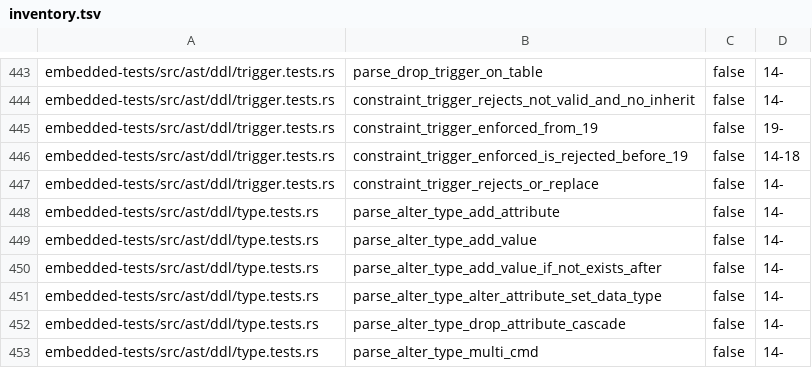
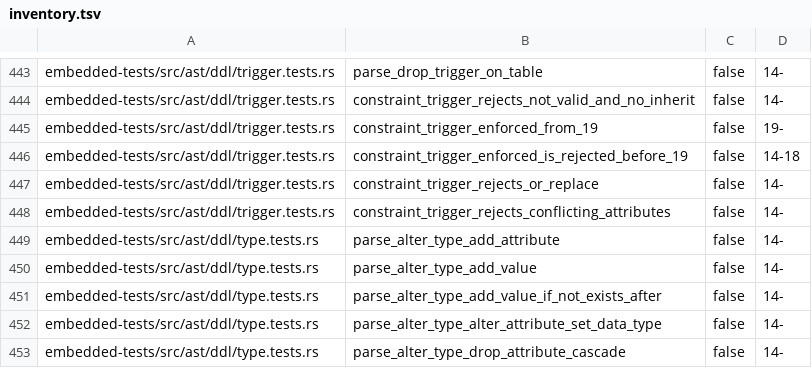
Before and after one commit to freshtonic/pg-sql, a TSV file: embedded-tests/inventory.tsv, drawn as a sheet; only a part is shown, gaps mark what is left out; the shorter side is filled out with more unchanged rows; the diff names each change by its address in the sheet, - before the commit and + after, or states it on an @@ line.

```diff
--- a/embedded-tests/inventory.tsv
+++ b/embedded-tests/inventory.tsv
+row 448: embedded-tests/src/ast/ddl/trigger.tests.rs | constraint_trigger_rejects_conflicting_attributes | false | 14-
```
Also changed, not shown: embedded-tests/reconciliation.tsv, 3 other files.
